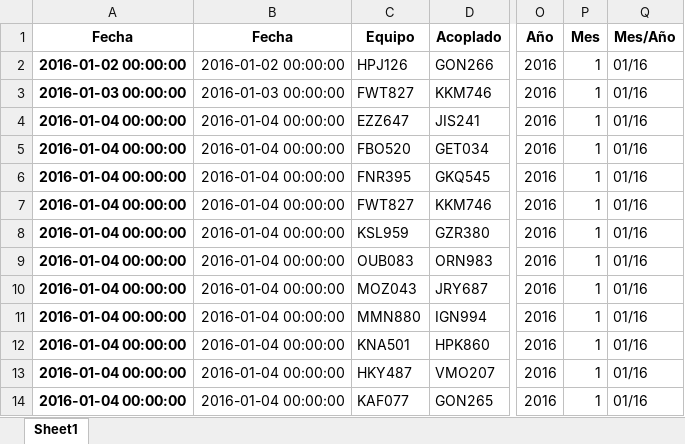
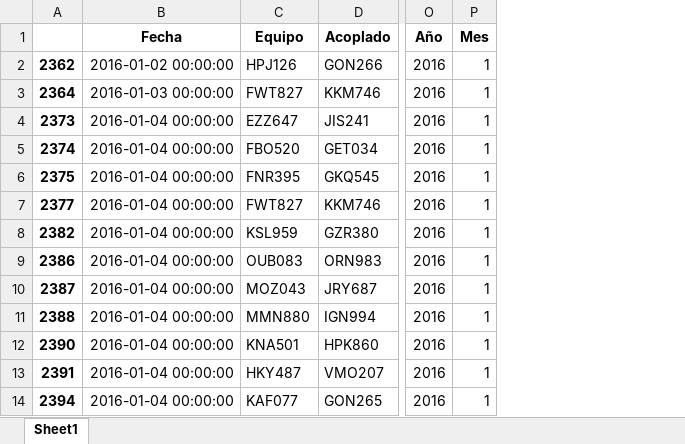
Before and after one commit to Nico37-coder/DiploDatos, an Excel workbook: Informe_viajes/Informe/baseviajes.xlsx, sheet Sheet1, drawn as a sheet; only a part is shown, gaps mark what is left out; values as stored, in another font and other column widths than the file's, no borders; removed rows and columns are numbered as before the commit, all else as after; the diff names each change by its address in the sheet, - before the commit and + after, or states it on an @@ line.

```diff
--- a/Informe_viajes/Informe/baseviajes.xlsx (sheet Sheet1)
+++ b/Informe_viajes/Informe/baseviajes.xlsx (sheet Sheet1)
-column A (Fecha), rows 2-14: 2016-01-02 00:00:00 | 2016-01-03 00:00:00 | 2016-01-04 00:00:00 | 2016-01-04 00:00:00 | 2016-01-04 00:00:00 | 2016-01-04 00:00:00 | 2016-01-04 00:00:00 | 2016-01-04 00:00:00 | 2016-01-04 00:00:00 | 2016-01-04 00:00:00 | 2016-01-04 00:00:00 | 2016-01-04 00:00:00 | 2016-01-04 00:00:00
+column A, rows 2-14: 2362 | 2364 | 2373 | 2374 | 2375 | 2377 | 2382 | 2386 | 2387 | 2388 | 2390 | 2391 | 2394
-column Q (Mes/Año), rows 2-14: all 01/16
```
Also changed, not shown: Informe_viajes/Informe/cant_viajes.xlsx, 2 other files.
